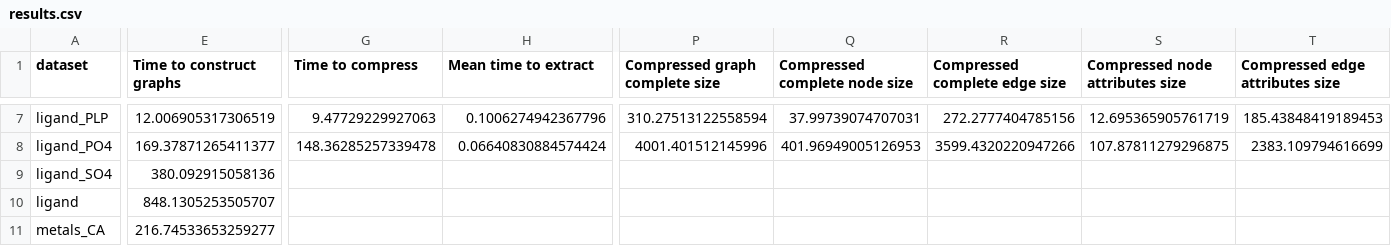
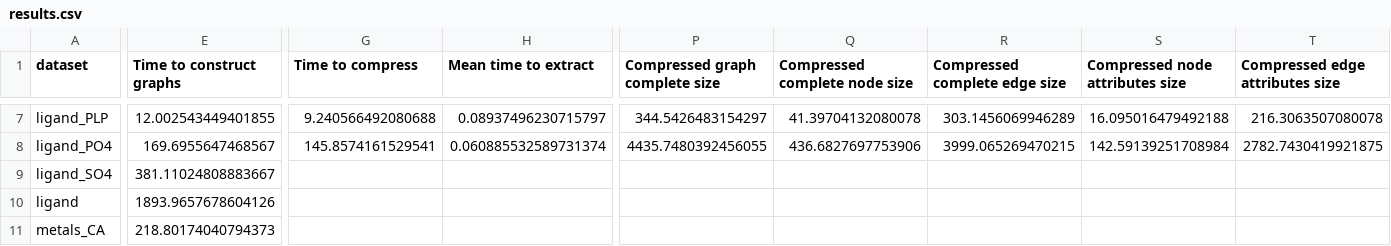
Before and after one commit to dcc-ufla-graph-mining/graphein-graph-store, a CSV file: results.csv, drawn as a sheet; only a part is shown, gaps mark what is left out; the diff covers the shown part only; the diff names each change by its address in the sheet, - before the commit and + after, or states it on an @@ line.

```diff
--- a/results.csv
+++ b/results.csv
-E7 (Time to construct graphs): 12.006905317306519
+E7 (Time to construct graphs): 12.002543449401855
-G7 (Time to compress): 9.47729229927063
+G7 (Time to compress): 9.240566492080688
-H7 (Mean time to extract): 0.1006274942367796
+H7 (Mean time to extract): 0.08937496230715797
-P7 (Compressed graph complete size): 310.27513122558594
+P7 (Compressed graph complete size): 344.5426483154297
-Q7 (Compressed complete node size): 37.99739074707031
+Q7 (Compressed complete node size): 41.39704132080078
-R7 (Compressed complete edge size): 272.2777404785156
+R7 (Compressed complete edge size): 303.1456069946289
-S7 (Compressed node attributes size): 12.695365905761719
+S7 (Compressed node attributes size): 16.095016479492188
-T7 (Compressed edge attributes size): 185.43848419189453
+T7 (Compressed edge attributes size): 216.3063507080078
-E8 (Time to construct graphs): 169.37871265411377
+E8 (Time to construct graphs): 169.6955647468567
-G8 (Time to compress): 148.36285257339478
+G8 (Time to compress): 145.8574161529541
-H8 (Mean time to extract): 0.06640830884574424
+H8 (Mean time to extract): 0.060885532589731374
-P8 (Compressed graph complete size): 4001.401512145996
+P8 (Compressed graph complete size): 4435.7480392456055
-Q8 (Compressed complete node size): 401.96949005126953
+Q8 (Compressed complete node size): 436.6827697753906
-R8 (Compressed complete edge size): 3599.4320220947266
+R8 (Compressed complete edge size): 3999.065269470215
-S8 (Compressed node attributes size): 107.87811279296875
+S8 (Compressed node attributes size): 142.59139251708984
-T8 (Compressed edge attributes size): 2383.109794616699
+T8 (Compressed edge attributes size): 2782.7430419921875
-E9 (Time to construct graphs): 380.092915058136
+E9 (Time to construct graphs): 381.11024808883667
-E10 (Time to construct graphs): 848.1305253505707
+E10 (Time to construct graphs): 1893.9657678604126
-E11 (Time to construct graphs): 216.74533653259277
+E11 (Time to construct graphs): 218.80174040794373
```
Also changed, not shown: 102 edited cells elsewhere in this file, 8 other files.
